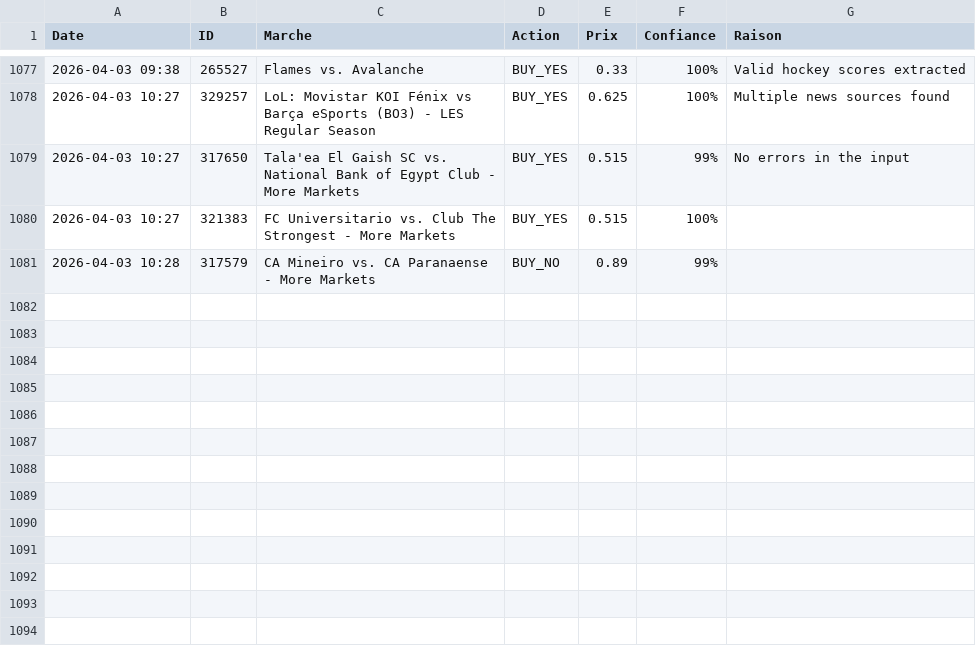
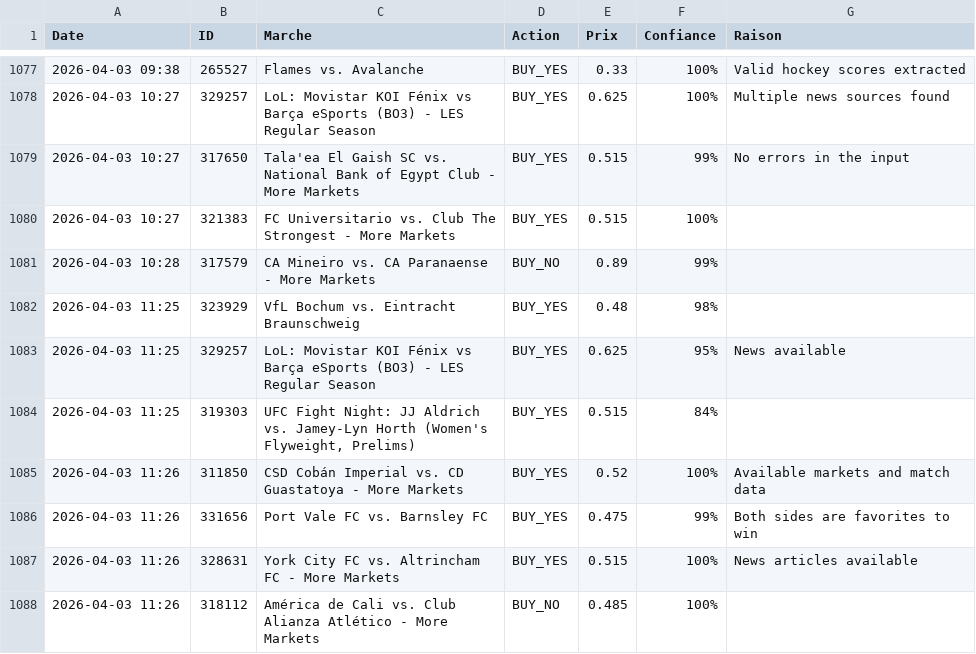
Before and after one commit to sentineloracle-lab/polymarket-scanner, a CSV file: trading_journal.csv, drawn as a sheet; only a part is shown, gaps mark what is left out; the diff names each change by its address in the sheet, - before the commit and + after, or states it on an @@ line.

Commit message:
Update trading journal [skip ci]

```diff
--- a/trading_journal.csv
+++ b/trading_journal.csv
+row 1082: 2026-04-03 11:25 | 323929 | VfL Bochum vs. Eintracht Braunschweig | BUY_YES | 0.48 | 98%
+row 1083: 2026-04-03 11:25 | 329257 | LoL: Movistar KOI Fénix vs Barça eSports (BO3) - LES Regular Season | BUY_YES | 0.625 | 95% | News available
+row 1084: 2026-04-03 11:25 | 319303 | UFC Fight Night: JJ Aldrich vs. Jamey-Lyn Horth (Women's Flyweight, Prelims) | BUY_YES | 0.515 | 84%
+row 1085: 2026-04-03 11:26 | 311850 | CSD Cobán Imperial vs. CD Guastatoya - More Markets | BUY_YES | 0.52 | 100% | Available markets and match data
+row 1086: 2026-04-03 11:26 | 331656 | Port Vale FC vs. Barnsley FC | BUY_YES | 0.475 | 99% | Both sides are favorites to win
+row 1087: 2026-04-03 11:26 | 328631 | York City FC vs. Altrincham FC - More Markets | BUY_YES | 0.515 | 100% | News articles available
+row 1088: 2026-04-03 11:26 | 318112 | América de Cali vs. Club Alianza Atlético - More Markets | BUY_NO | 0.485 | 100%
```
